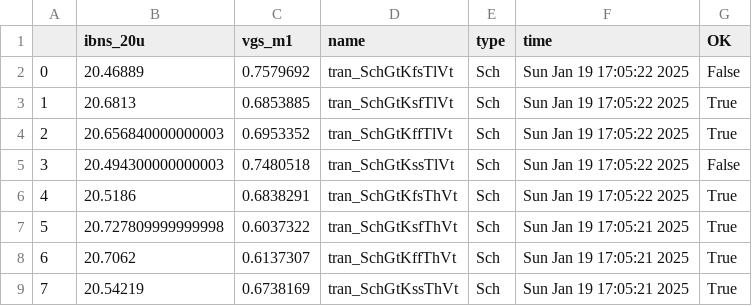
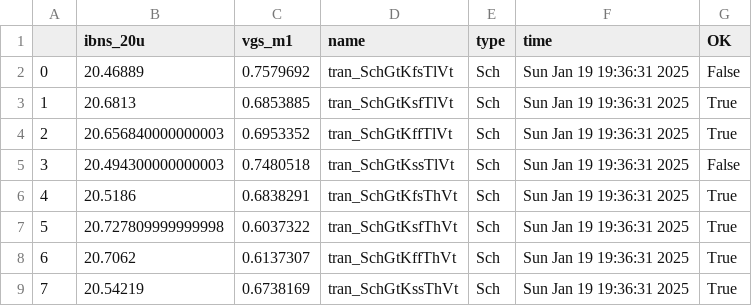
Before and after one commit to TIShoueb/jnw_ex_sky130a, a CSV file: sim/JNW_EX/results/tran_Sch_etc.csv, drawn as a sheet.

```diff
--- a/sim/JNW_EX/results/tran_Sch_etc.csv
+++ b/sim/JNW_EX/results/tran_Sch_etc.csv
@@ -1,9 +1,9 @@
 ,ibns_20u,vgs_m1,name,type,time,OK
-0,20.46889,0.7579692,tran_SchGtKfsTlVt,Sch,Sun Jan 19 17:05:22 2025,False
-1,20.6813,0.6853885,tran_SchGtKsfTlVt,Sch,Sun Jan 19 17:05:22 2025,True
-2,20.656840000000003,0.6953352,tran_SchGtKffTlVt,Sch,Sun Jan 19 17:05:22 2025,True
-3,20.494300000000003,0.7480518,tran_SchGtKssTlVt,Sch,Sun Jan 19 17:05:22 2025,False
-4,20.5186,0.6838291,tran_SchGtKfsThVt,Sch,Sun Jan 19 17:05:22 2025,True
-5,20.727809999999998,0.6037322,tran_SchGtKsfThVt,Sch,Sun Jan 19 17:05:21 2025,True
-6,20.7062,0.6137307,tran_SchGtKffThVt,Sch,Sun Jan 19 17:05:21 2025,True
-7,20.54219,0.6738169,tran_SchGtKssThVt,Sch,Sun Jan 19 17:05:21 2025,True
+0,20.46889,0.7579692,tran_SchGtKfsTlVt,Sch,Sun Jan 19 19:36:31 2025,False
+1,20.6813,0.6853885,tran_SchGtKsfTlVt,Sch,Sun Jan 19 19:36:31 2025,True
+2,20.656840000000003,0.6953352,tran_SchGtKffTlVt,Sch,Sun Jan 19 19:36:31 2025,True
+3,20.494300000000003,0.7480518,tran_SchGtKssTlVt,Sch,Sun Jan 19 19:36:31 2025,False
+4,20.5186,0.6838291,tran_SchGtKfsThVt,Sch,Sun Jan 19 19:36:31 2025,True
+5,20.727809999999998,0.6037322,tran_SchGtKsfThVt,Sch,Sun Jan 19 19:36:31 2025,True
+6,20.7062,0.6137307,tran_SchGtKffThVt,Sch,Sun Jan 19 19:36:31 2025,True
+7,20.54219,0.6738169,tran_SchGtKssThVt,Sch,Sun Jan 19 19:36:31 2025,True
```
Also changed, not shown: sim/JNW_EX/results/tran_Sch_mc.csv, 14 other files.
